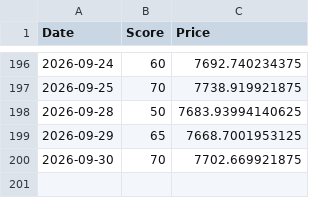
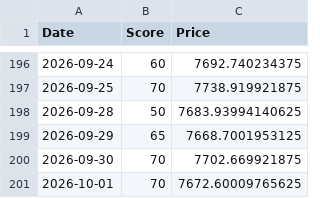
Before and after one commit to hisa-max-code/stock-bot, a CSV file: market_history.csv, drawn as a sheet; only a part is shown, gaps mark what is left out.

```diff
--- a/market_history.csv
+++ b/market_history.csv
@@ -200 +200,2 @@ Date,Score,Price
 2026-09-30,70,7702.669921875
+2026-10-01,70,7672.60009765625
```
